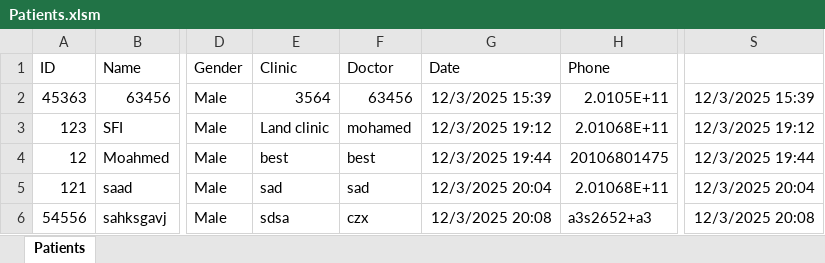
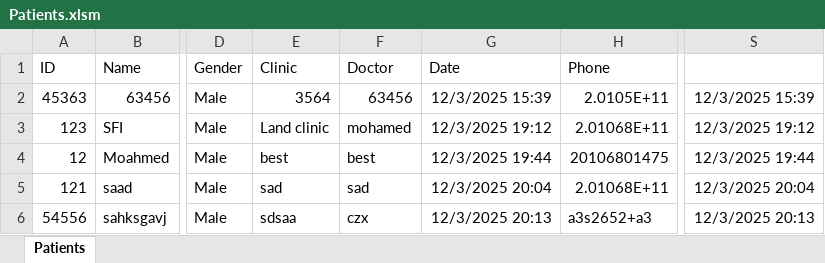
Before and after one commit to sfi7/safi-lab-new, an Excel workbook: Patients.xlsm, sheet Patients, drawn as a sheet; only a part is shown, gaps mark what is left out; values as stored, in another font and other column widths than the file's, no borders; charts and pictures not drawn; the diff names each change by its address in the sheet, - before the commit and + after, or states it on an @@ line.

Commit message:
Update report for patient 54556

```diff
--- a/Patients.xlsm (sheet Patients)
+++ b/Patients.xlsm (sheet Patients)
-E6 (Clinic): sdsa
+E6 (Clinic): sdsaa
-G6 (Date): 12/3/2025 20:08
+G6 (Date): 12/3/2025 20:13
-S6: 12/3/2025 20:08
+S6: 12/3/2025 20:13
```
Also changed, not shown: charts or pictures, 2 other files.
